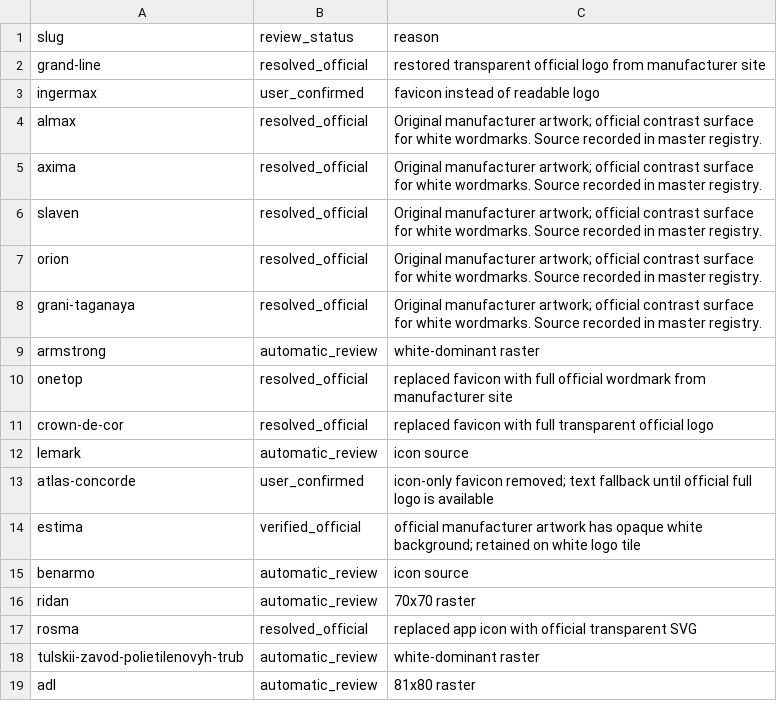
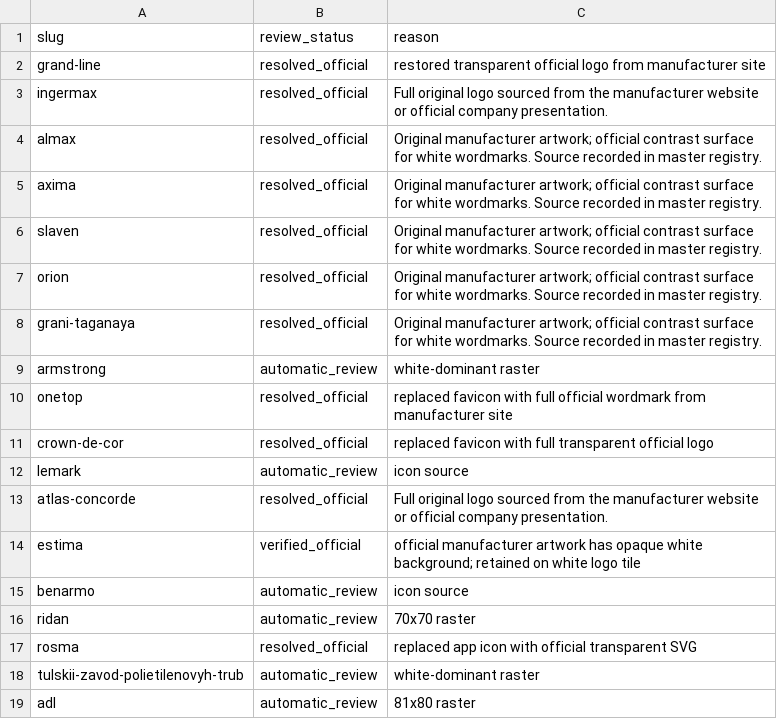
Before and after one commit to Artemka2302/pnp1, a CSV file: data_import/vendor_logo_review_20261016.csv, drawn as a sheet; only a part is shown.

```diff
--- a/data_import/vendor_logo_review_20261016.csv
+++ b/data_import/vendor_logo_review_20261016.csv
@@ -2,3 +2,3 @@ slug,review_status,reason
 grand-line,resolved_official,restored transparent official logo from manufacturer site
-ingermax,user_confirmed,favicon instead of readable logo
+ingermax,resolved_official,Full original logo sourced from the manufacturer website or official company presentation.
 almax,resolved_official,Original manufacturer artwork; official contrast surface for white wordmarks. Source recorded in master registry.
@@ -12,3 +12,3 @@ crown-de-cor,resolved_official,replaced favicon with full transparent official l
 lemark,automatic_review,icon source
-atlas-concorde,user_confirmed,icon-only favicon removed; text fallback until official full logo is available
+atlas-concorde,resolved_official,Full original logo sourced from the manufacturer website or official company presentation.
 estima,verified_official,official manufacturer artwork has opaque white background; retained on white logo tile
```
Also changed, not shown: data_import/catalog_vendor_map.csv, data_import/vendor_list_20261015.csv, 31 other files.
